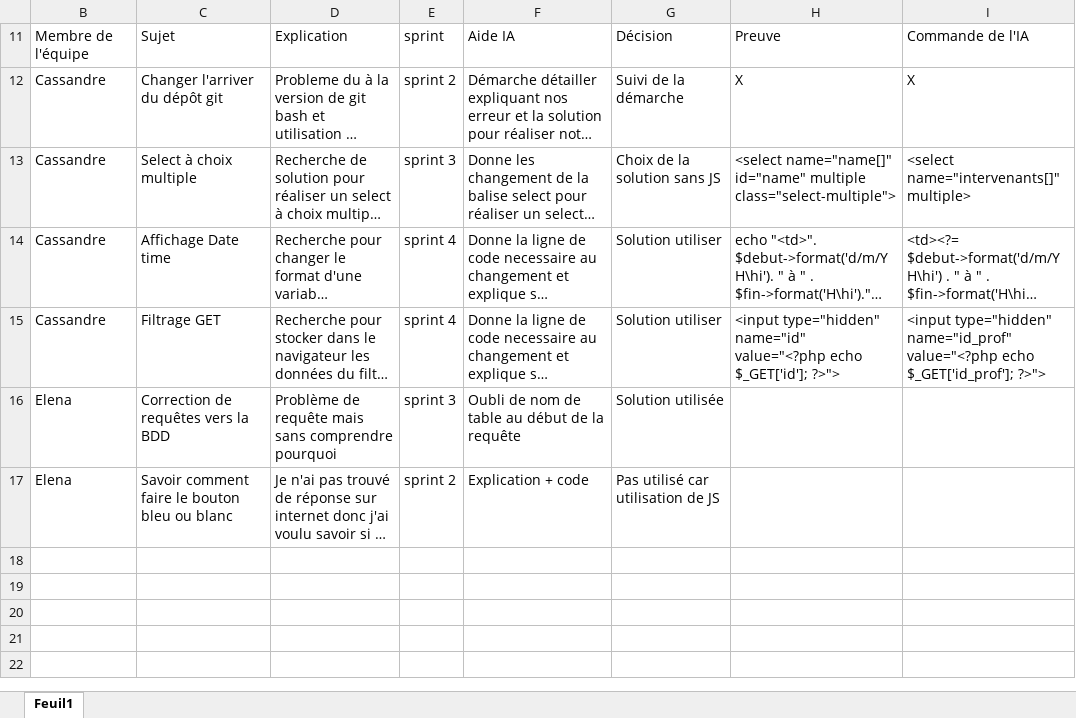
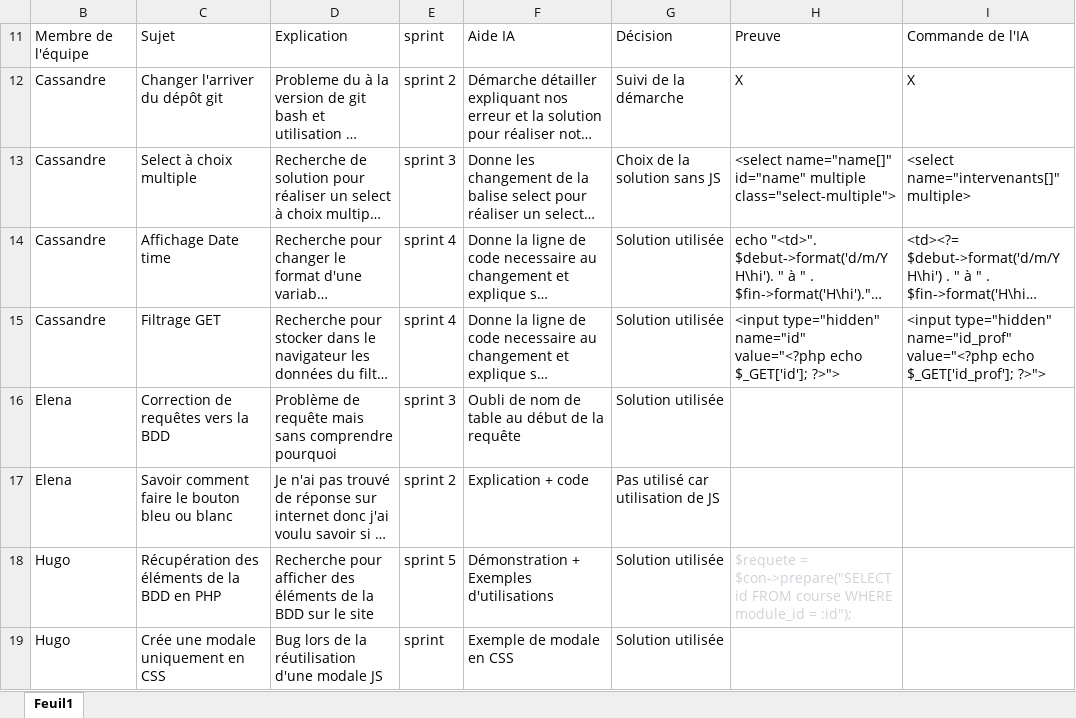
Before and after one commit to maiiro0/EnseignementSuperieur, an Excel workbook: ressources/Utilisation de l'IA.xlsx, sheet Feuil1, drawn as a sheet; long unchanged cells end in …; values as stored, in another font and other column widths than the file's, no borders; the diff names each change by its address in the sheet, - before the commit and + after, or states it on an @@ line.

Commit message:
Update Utilisation de l'IA.xlsx

```diff
--- a/ressources/Utilisation de l'IA.xlsx (sheet Feuil1)
+++ b/ressources/Utilisation de l'IA.xlsx (sheet Feuil1)
-G14:G15: Solution utiliser
+G14:G15: Solution utilisée
+row 18: Hugo | Récupération des éléments de la BDD en PHP | Recherche pour afficher des éléments de la BDD sur le site | sprint 5 | Démonstration + Exemples d'utilisations | Solution utilisée | $requete = $con->prepare("SELECT id FROM course WHERE module_id = :id");
+row 19: Hugo | Crée une modale uniquement en CSS | Bug lors de la réutilisation d'une modale JS | sprint | Exemple de modale en CSS | Solution utilisée
```
